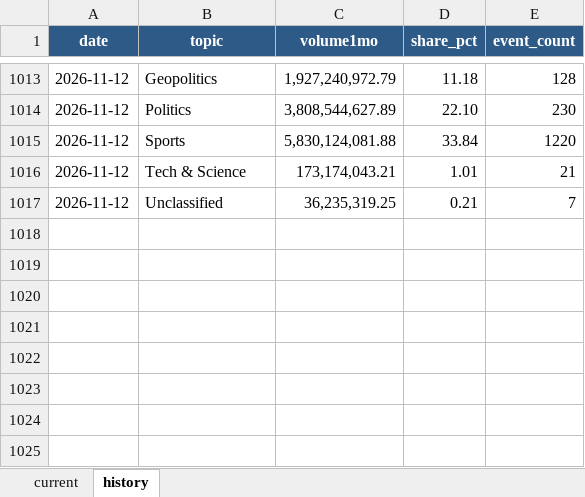
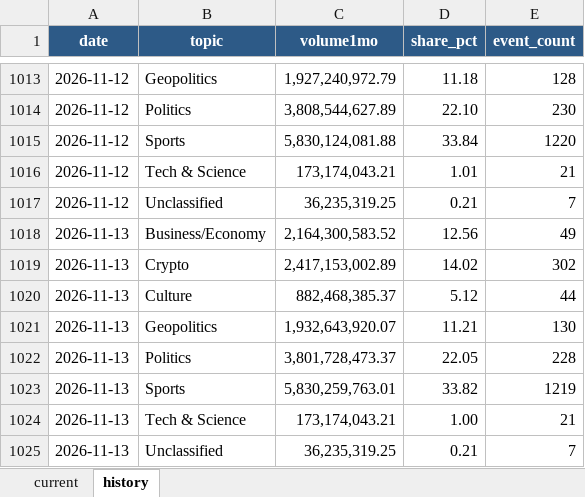
Before and after one commit to meiyaobuyao123-hash/testchatgpthybrid, an Excel workbook: docs/data/polymarket_30d_topic_share.xlsx, sheet history, drawn as a sheet; only a part is shown, gaps mark what is left out; values as stored, in another font and other column widths than the file's, no borders; the diff names each change by its address in the sheet, - before the commit and + after, or states it on an @@ line.

```diff
--- a/docs/data/polymarket_30d_topic_share.xlsx (sheet history)
+++ b/docs/data/polymarket_30d_topic_share.xlsx (sheet history)
+row 1018: 2026-11-13 | Business/Economy | 2,164,300,583.52 | 12.56 | 49
+row 1019: 2026-11-13 | Crypto | 2,417,153,002.89 | 14.02 | 302
+row 1020: 2026-11-13 | Culture | 882,468,385.37 | 5.12 | 44
+row 1021: 2026-11-13 | Geopolitics | 1,932,643,920.07 | 11.21 | 130
+row 1022: 2026-11-13 | Politics | 3,801,728,473.37 | 22.05 | 228
+row 1023: 2026-11-13 | Sports | 5,830,259,763.01 | 33.82 | 1219
+row 1024: 2026-11-13 | Tech & Science | 173,174,043.21 | 1.00 | 21
+row 1025: 2026-11-13 | Unclassified | 36,235,319.25 | 0.21 | 7
```
Also changed, not shown: sheet current, docs/data/kalshi_cumulative_topic_share.xlsx, 8 other files.
